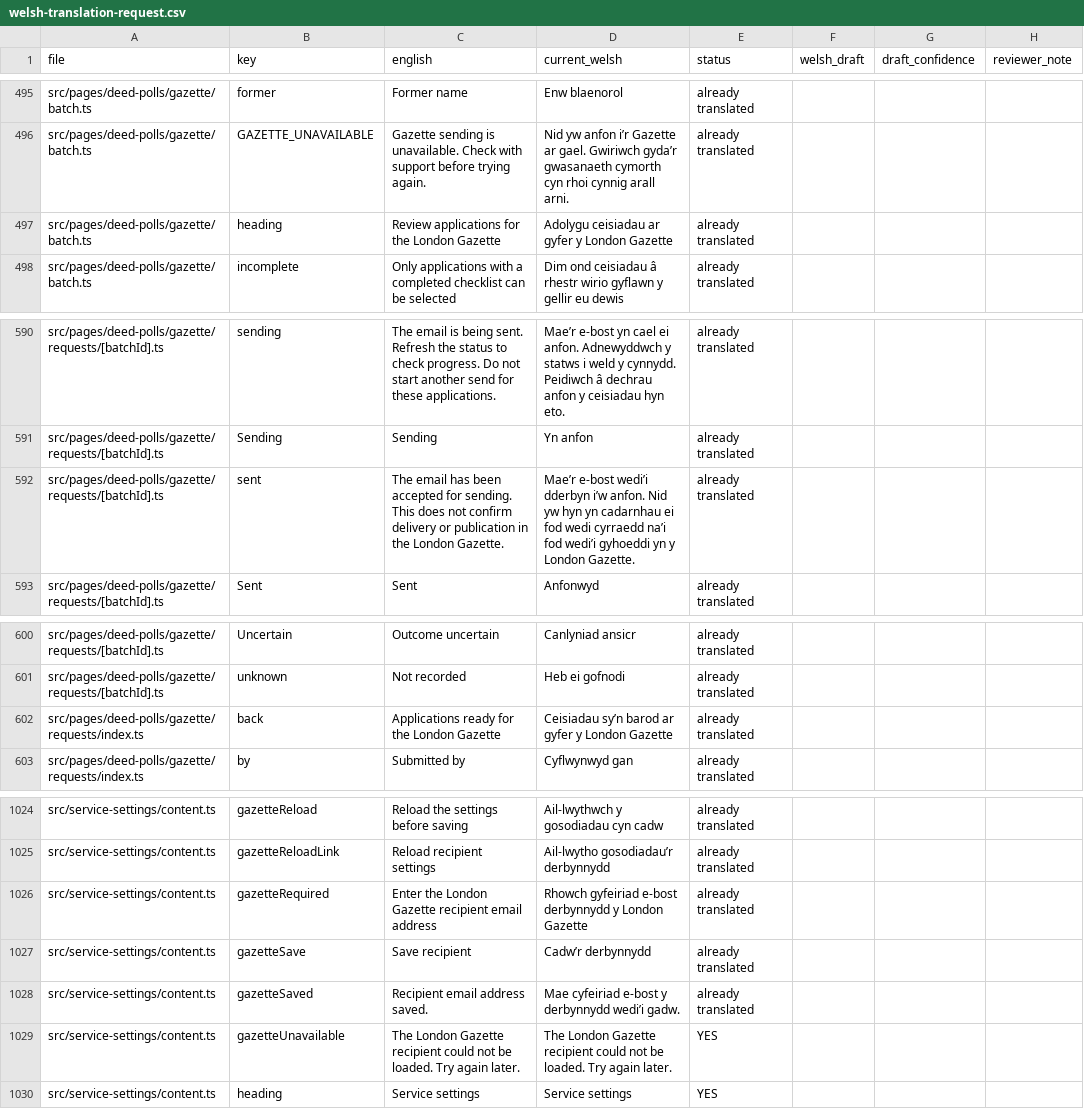
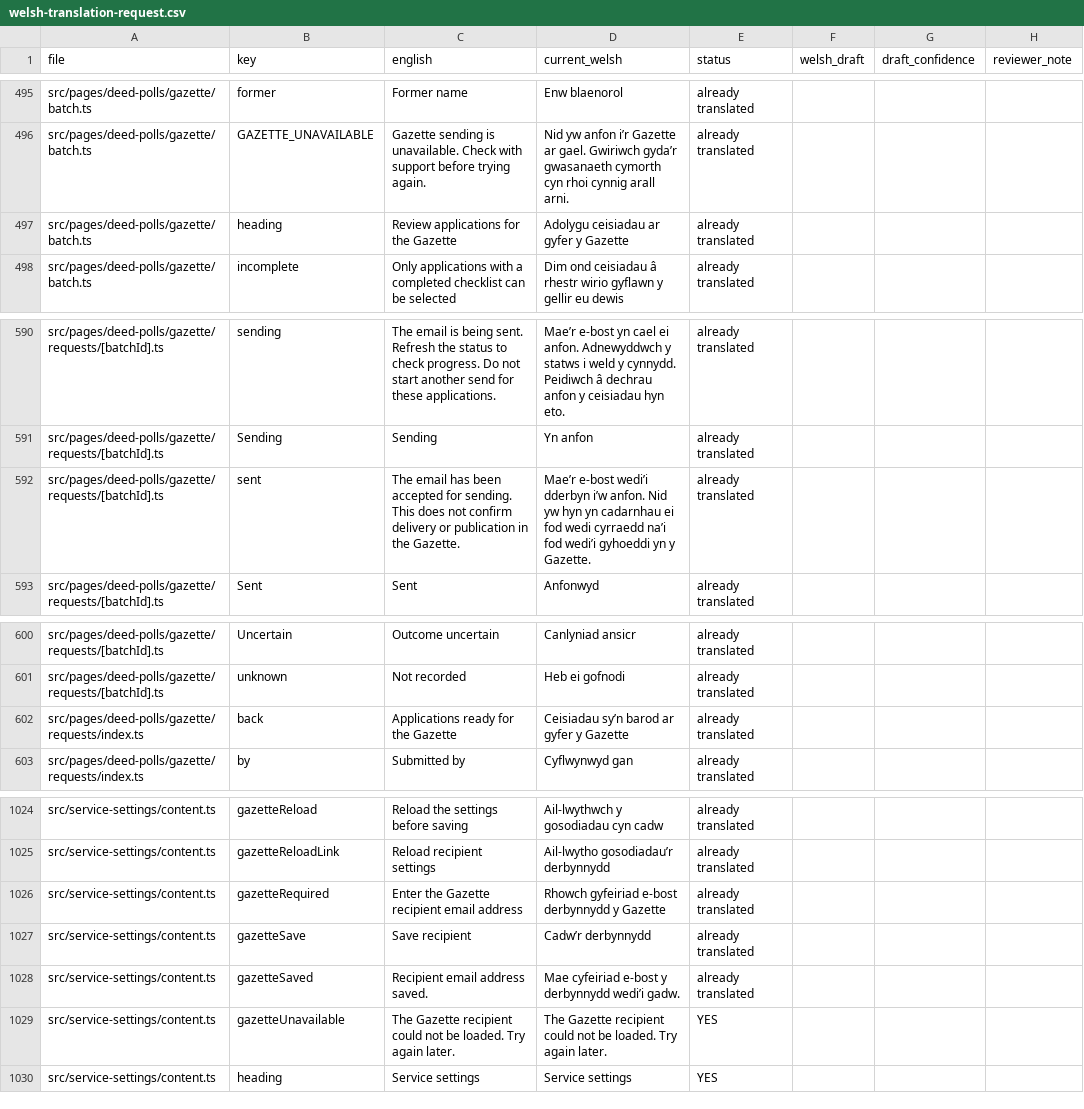
Before and after one commit to hmcts/deed-poll-admin, a CSV file: .business_context/welsh-translation-request.csv, drawn as a sheet; only a part is shown, gaps mark what is left out; the diff covers the shown part only.

Commit message:
Use Gazette throughout UI copy (#418)
* fix: use Gazette throughout UI copy

* test: cover Welsh Gazette count on case list

```diff
--- a/.business_context/welsh-translation-request.csv
+++ b/.business_context/welsh-translation-request.csv
@@ -496,3 +496,3 @@ src/pages/deed-polls/gazette/batch.ts,former,"Former name","Enw blaenorol",alrea
 src/pages/deed-polls/gazette/batch.ts,GAZETTE_UNAVAILABLE,"Gazette sending is unavailable. Check with support before trying again.","Nid yw anfon i’r Gazette ar gael. Gwiriwch gyda’r gwasanaeth cymorth cyn rhoi cynnig arall arni.",already translated,"",,""
-src/pages/deed-polls/gazette/batch.ts,heading,"Review applications for the London Gazette","Adolygu ceisiadau ar gyfer y London Gazette",already translated,"",,""
+src/pages/deed-polls/gazette/batch.ts,heading,"Review applications for the Gazette","Adolygu ceisiadau ar gyfer y Gazette",already translated,"",,""
 src/pages/deed-polls/gazette/batch.ts,incomplete,"Only applications with a completed checklist can be selected","Dim ond ceisiadau â rhestr wirio gyflawn y gellir eu dewis",already translated,"",,""
@@ -591,3 +591,3 @@ src/pages/deed-polls/gazette/requests/[batchId].ts,sending,"The email is being s
 src/pages/deed-polls/gazette/requests/[batchId].ts,Sending,"Sending","Yn anfon",already translated,"",,""
-src/pages/deed-polls/gazette/requests/[batchId].ts,sent,"The email has been accepted for sending. This does not confirm delivery or publication in the London Gazette.","Mae’r e-bost wedi’i dderbyn i’w anfon. Nid yw hyn yn cadarnhau ei fod wedi cyrraedd na’i fod wedi’i gyhoeddi yn y London Gazette.",already translated,"",,""
+src/pages/deed-polls/gazette/requests/[batchId].ts,sent,"The email has been accepted for sending. This does not confirm delivery or publication in the Gazette.","Mae’r e-bost wedi’i dderbyn i’w anfon. Nid yw hyn yn cadarnhau ei fod wedi cyrraedd na’i fod wedi’i gyhoeddi yn y Gazette.",already translated,"",,""
 src/pages/deed-polls/gazette/requests/[batchId].ts,Sent,"Sent","Anfonwyd",already translated,"",,""
@@ -601,3 +601,3 @@ src/pages/deed-polls/gazette/requests/[batchId].ts,Uncertain,"Outcome uncertain"
 src/pages/deed-polls/gazette/requests/[batchId].ts,unknown,"Not recorded","Heb ei gofnodi",already translated,"",,""
-src/pages/deed-polls/gazette/requests/index.ts,back,"Applications ready for the London Gazette","Ceisiadau sy’n barod ar gyfer y London Gazette",already translated,"",,""
+src/pages/deed-polls/gazette/requests/index.ts,back,"Applications ready for the Gazette","Ceisiadau sy’n barod ar gyfer y Gazette",already translated,"",,""
 src/pages/deed-polls/gazette/requests/index.ts,by,"Submitted by","Cyflwynwyd gan",already translated,"",,""
@@ -1025,6 +1025,6 @@ src/service-settings/content.ts,gazetteReload,"Reload the settings before saving
 src/service-settings/content.ts,gazetteReloadLink,"Reload recipient settings","Ail-lwytho gosodiadau’r derbynnydd",already translated,"",,""
-src/service-settings/content.ts,gazetteRequired,"Enter the London Gazette recipient email address","Rhowch gyfeiriad e-bost derbynnydd y London Gazette",already translated,"",,""
+src/service-settings/content.ts,gazetteRequired,"Enter the Gazette recipient email address","Rhowch gyfeiriad e-bost derbynnydd y Gazette",already translated,"",,""
 src/service-settings/content.ts,gazetteSave,"Save recipient","Cadw’r derbynnydd",already translated,"",,""
 src/service-settings/content.ts,gazetteSaved,"Recipient email address saved.","Mae cyfeiriad e-bost y derbynnydd wedi’i gadw.",already translated,"",,""
-src/service-settings/content.ts,gazetteUnavailable,"The London Gazette recipient could not be loaded. Try again later.","The London Gazette recipient could not be loaded. Try again later.",YES,"",,""
+src/service-settings/content.ts,gazetteUnavailable,"The Gazette recipient could not be loaded. Try again later.","The Gazette recipient could not be loaded. Try again later.",YES,"",,""
 src/service-settings/content.ts,heading,"Service settings","Service settings",YES,"",,""
```
Also changed, not shown: 38 edited cells elsewhere in this file, 21 other files.
